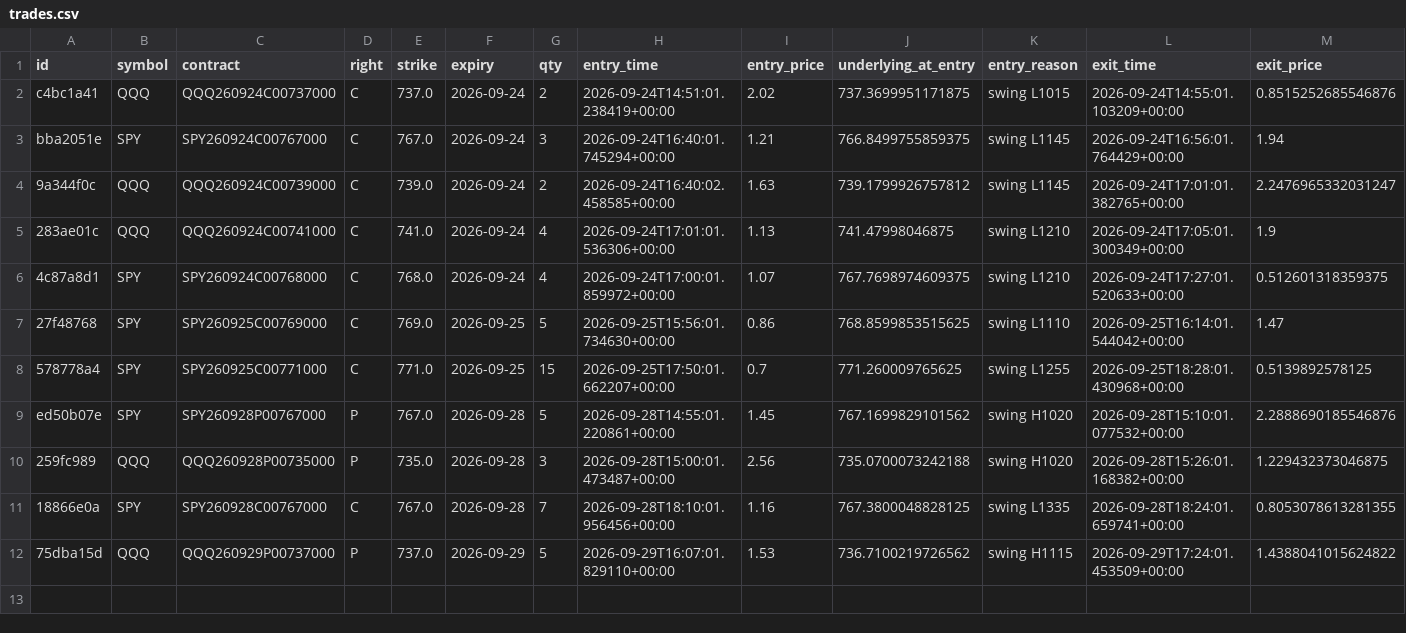
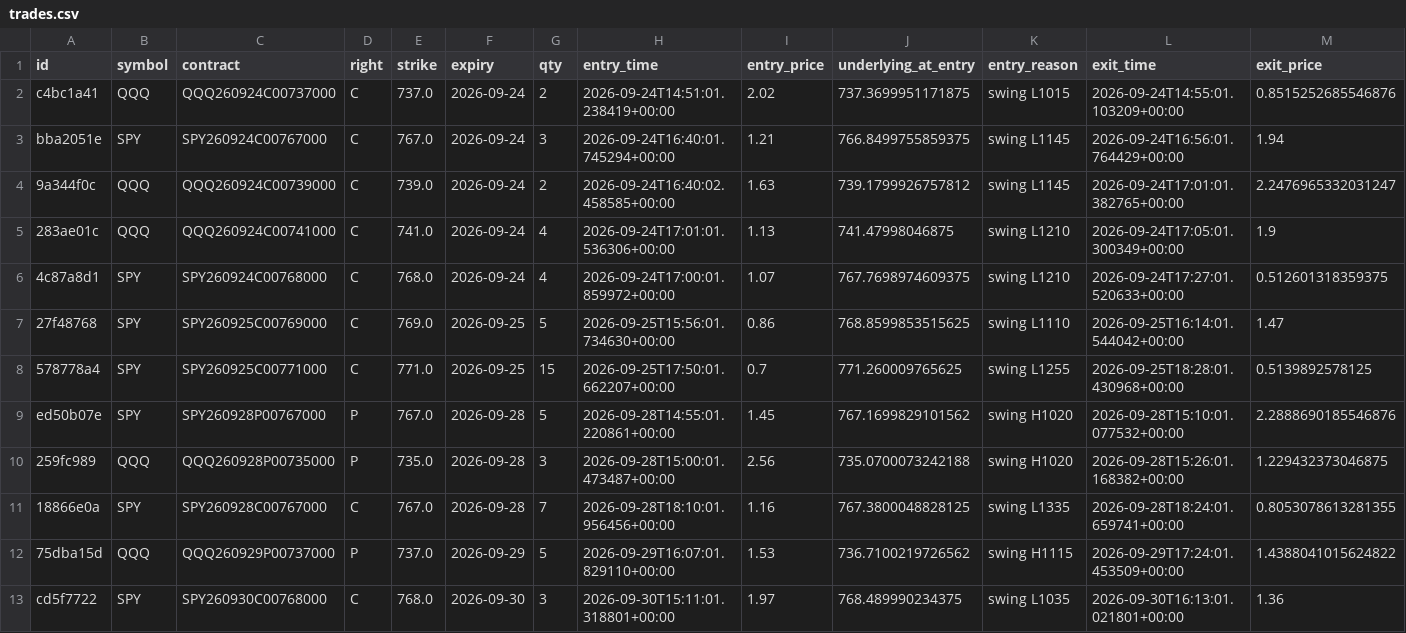
Before and after one commit to charlescox67/odte-bot, a CSV file: trades.csv, drawn as a sheet; only a part is shown; rows hold the shown columns only; the diff names each change by its address in the sheet, - before the commit and + after, or states it on an @@ line.

```diff
--- a/trades.csv
+++ b/trades.csv
+row 13: cd5f7722 | SPY | SPY260930C00768000 | C | 768.0 | 2026-09-30 | 3 | 2026-09-30T15:11:01.318801+00:00 | 1.97 | 768.489990234375 | swing L1035 | 2026-09-30T16:13:01.021801+00:00 | 1.36
```
Also changed, not shown: 2 other files.
